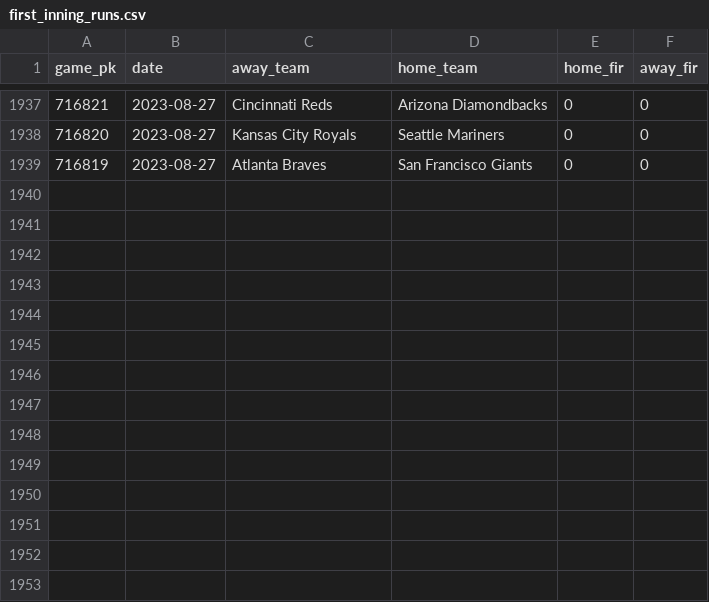
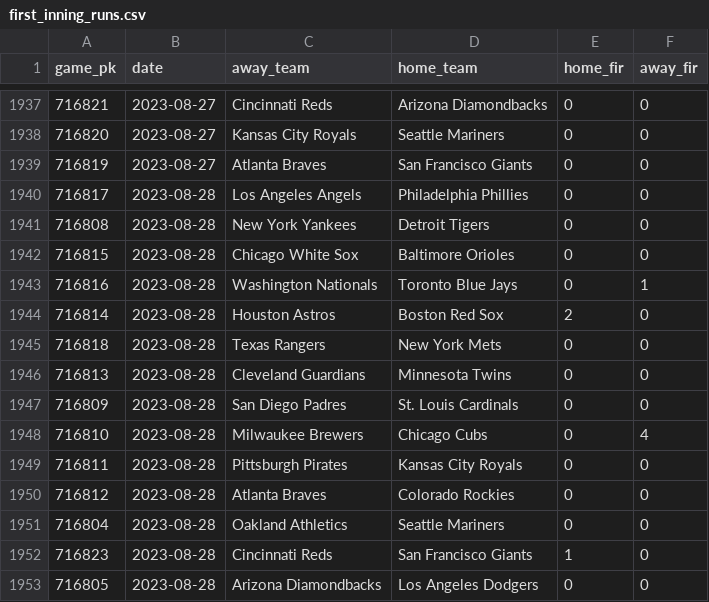
Before and after one commit to chadallison/mlb_cpr, a CSV file: first_inning_runs.csv, drawn as a sheet; only a part is shown, gaps mark what is left out; the diff names each change by its address in the sheet, - before the commit and + after, or states it on an @@ line.

```diff
--- a/first_inning_runs.csv
+++ b/first_inning_runs.csv
+row 1940: 716817 | 2023-08-28 | Los Angeles Angels | Philadelphia Phillies | 0 | 0
+row 1941: 716808 | 2023-08-28 | New York Yankees | Detroit Tigers | 0 | 0
+row 1942: 716815 | 2023-08-28 | Chicago White Sox | Baltimore Orioles | 0 | 0
+row 1943: 716816 | 2023-08-28 | Washington Nationals | Toronto Blue Jays | 0 | 1
+row 1944: 716814 | 2023-08-28 | Houston Astros | Boston Red Sox | 2 | 0
+row 1945: 716818 | 2023-08-28 | Texas Rangers | New York Mets | 0 | 0
+row 1946: 716813 | 2023-08-28 | Cleveland Guardians | Minnesota Twins | 0 | 0
+row 1947: 716809 | 2023-08-28 | San Diego Padres | St. Louis Cardinals | 0 | 0
+row 1948: 716810 | 2023-08-28 | Milwaukee Brewers | Chicago Cubs | 0 | 4
+row 1949: 716811 | 2023-08-28 | Pittsburgh Pirates | Kansas City Royals | 0 | 0
+row 1950: 716812 | 2023-08-28 | Atlanta Braves | Colorado Rockies | 0 | 0
+row 1951: 716804 | 2023-08-28 | Oakland Athletics | Seattle Mariners | 0 | 0
+row 1952: 716823 | 2023-08-28 | Cincinnati Reds | San Francisco Giants | 1 | 0
+row 1953: 716805 | 2023-08-28 | Arizona Diamondbacks | Los Angeles Dodgers | 0 | 0
```
Also changed, not shown: all_game_hrs.csv, all_game_ks.csv, 34 other files.
